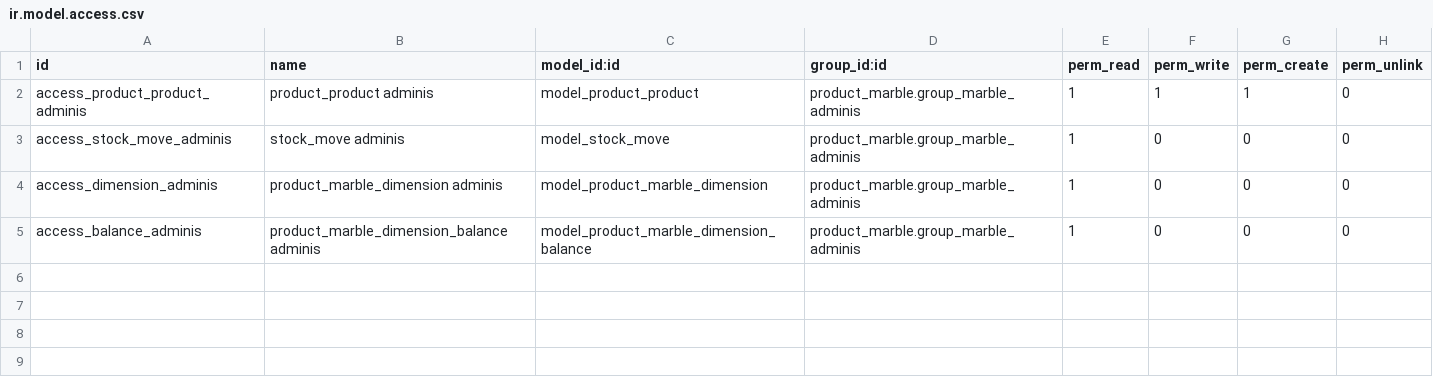
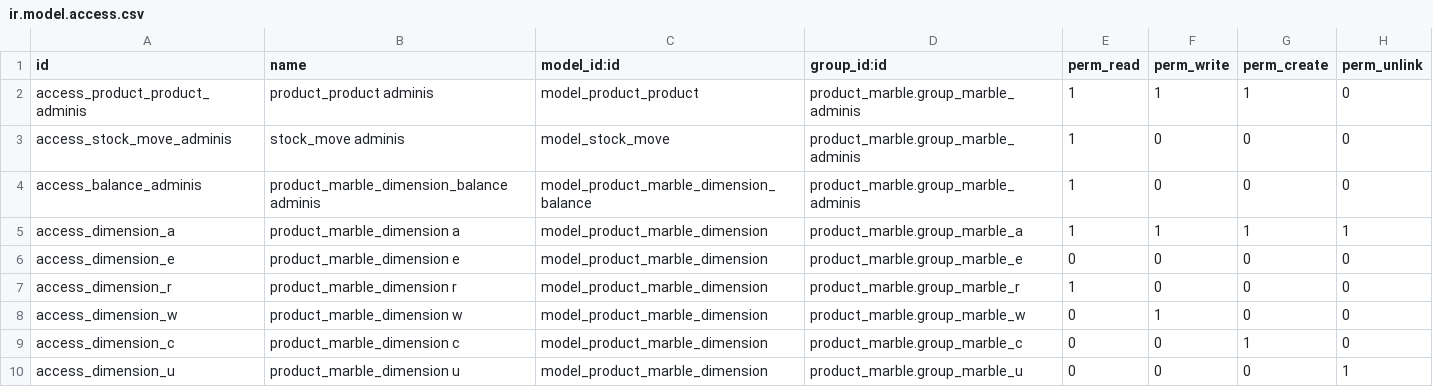
Before and after one commit to AntaresConsulting/odoo-marble, a CSV file: product_marble/security/ir.model.access.csv, drawn as a sheet.

Commit message:
script access groups

```diff
--- a/product_marble/security/ir.model.access.csv
+++ b/product_marble/security/ir.model.access.csv
@@ -3,3 +3,8 @@ access_product_product_adminis,product_product adminis,model_product_product,pro
 access_stock_move_adminis,stock_move adminis,model_stock_move,product_marble.group_marble_adminis,1,0,0,0
-access_dimension_adminis,product_marble_dimension adminis,model_product_marble_dimension,product_marble.group_marble_adminis,1,0,0,0
 access_balance_adminis,product_marble_dimension_balance adminis,model_product_marble_dimension_balance,product_marble.group_marble_adminis,1,0,0,0
+access_dimension_a,product_marble_dimension a,model_product_marble_dimension,product_marble.group_marble_a,1,1,1,1
+access_dimension_e,product_marble_dimension e,model_product_marble_dimension,product_marble.group_marble_e,0,0,0,0
+access_dimension_r,product_marble_dimension r,model_product_marble_dimension,product_marble.group_marble_r,1,0,0,0
+access_dimension_w,product_marble_dimension w,model_product_marble_dimension,product_marble.group_marble_w,0,1,0,0
+access_dimension_c,product_marble_dimension c,model_product_marble_dimension,product_marble.group_marble_c,0,0,1,0
+access_dimension_u,product_marble_dimension u,model_product_marble_dimension,product_marble.group_marble_u,0,0,0,1
```
Also changed, not shown: 5 other files.
